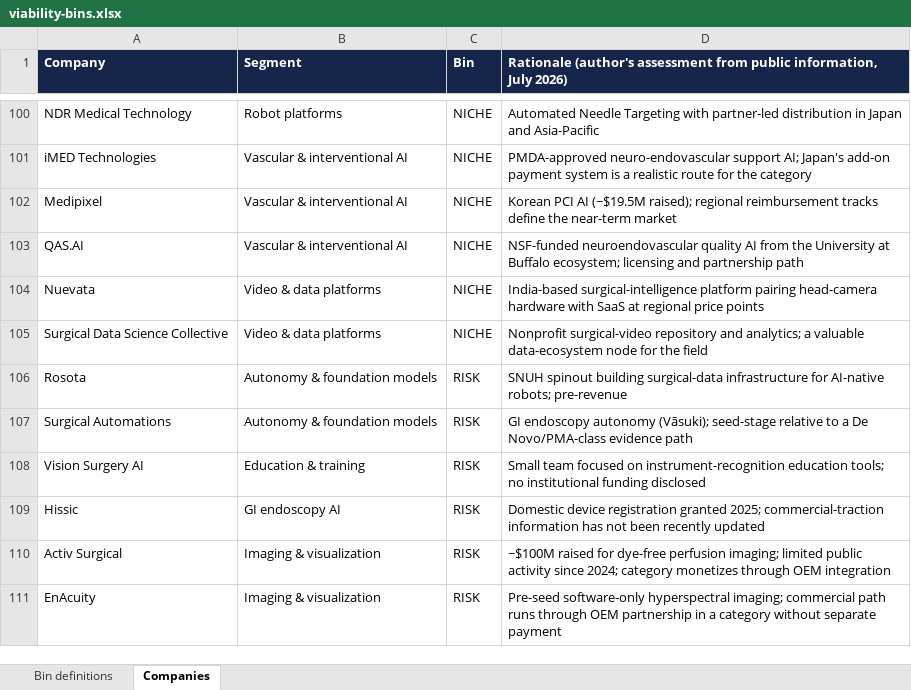
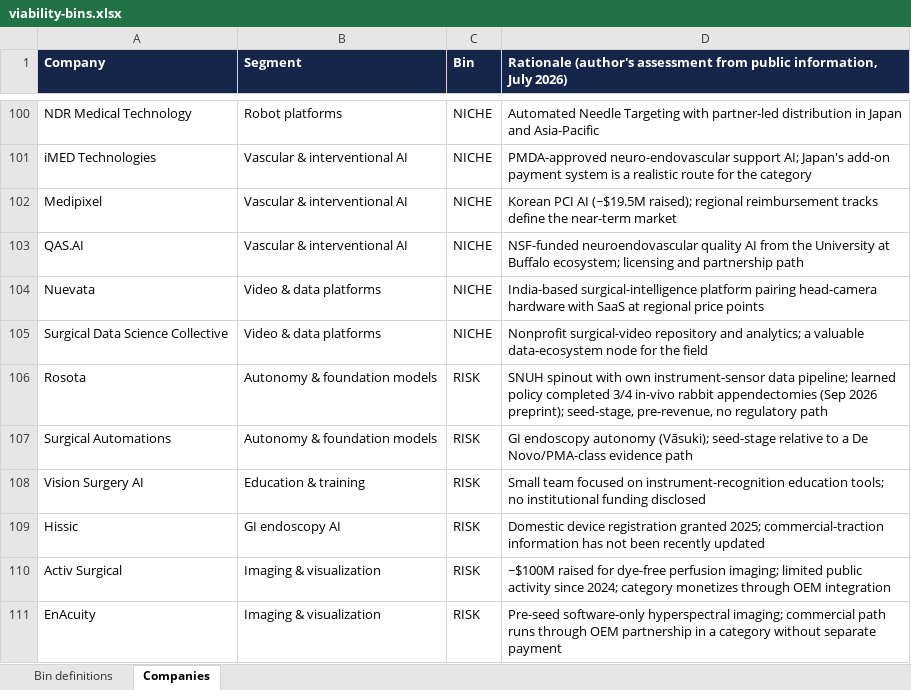
Before and after one commit to dmeglan/surgical-ai-companies-dashboard, an Excel workbook: viability-bins.xlsx, sheet Companies, drawn as a sheet; only a part is shown, gaps mark what is left out; values as stored, in another font and other column widths than the file's, no borders; charts and pictures not drawn; the diff names each change by its address in the sheet, - before the commit and + after, or states it on an @@ line.

Commit message:
Rosota: in-vivo appendectomy milestone (arXiv 2609.25625); viability rationale update

```diff
--- a/viability-bins.xlsx (sheet Companies)
+++ b/viability-bins.xlsx (sheet Companies)
-D106: SNUH spinout building surgical-data infrastructure for AI-native robots; pre-revenue
+D106: SNUH spinout with own instrument-sensor data pipeline; learned policy completed 3/4 in-vivo rabbit appendectomies (Sep 2026 preprint); seed-stage, pre-revenue, no regulatory path
```
Also changed, not shown: 2 other files.
